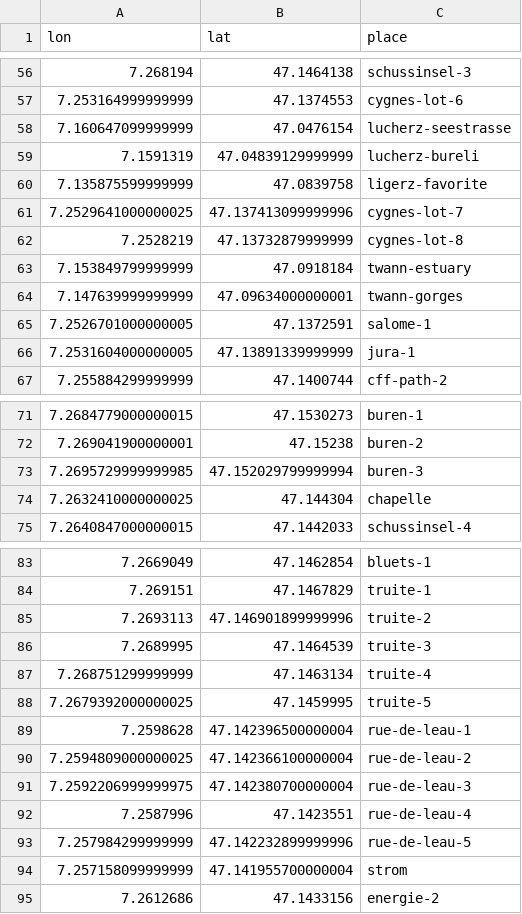
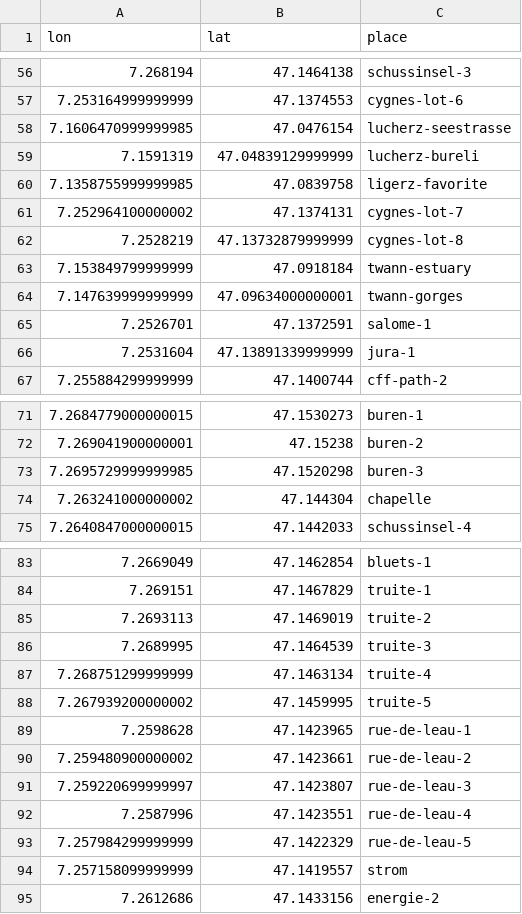
Before and after one commit to thorerismann/hdbot, a CSV file: data/2020/map-keys-2020.csv, drawn as a sheet; only a part is shown, gaps mark what is left out; the diff covers the shown part only.

```diff
--- a/data/2020/map-keys-2020.csv
+++ b/data/2020/map-keys-2020.csv
@@ -57,6 +57,6 @@ lon,lat,place
 7.253164999999999,47.1374553,cygnes-lot-6
-7.160647099999999,47.0476154,lucherz-seestrasse
+7.1606470999999985,47.0476154,lucherz-seestrasse
 7.1591319,47.04839129999999,lucherz-bureli
-7.135875599999999,47.0839758,ligerz-favorite
-7.2529641000000025,47.137413099999996,cygnes-lot-7
+7.1358755999999985,47.0839758,ligerz-favorite
+7.252964100000002,47.1374131,cygnes-lot-7
 7.2528219,47.13732879999999,cygnes-lot-8
@@ -64,4 +64,4 @@ lon,lat,place
 7.147639999999999,47.09634000000001,twann-gorges
-7.2526701000000005,47.1372591,salome-1
-7.2531604000000005,47.13891339999999,jura-1
+7.2526701,47.1372591,salome-1
+7.2531604,47.13891339999999,jura-1
 7.255884299999999,47.1400744,cff-path-2
@@ -72,4 +72,4 @@ lon,lat,place
 7.269041900000001,47.15238,buren-2
-7.2695729999999985,47.152029799999994,buren-3
-7.2632410000000025,47.144304,chapelle
+7.2695729999999985,47.1520298,buren-3
+7.263241000000002,47.144304,chapelle
 7.2640847000000015,47.1442033,schussinsel-4
@@ -84,12 +84,12 @@ lon,lat,place
 7.269151,47.1467829,truite-1
-7.2693113,47.146901899999996,truite-2
+7.2693113,47.1469019,truite-2
 7.2689995,47.1464539,truite-3
 7.268751299999999,47.1463134,truite-4
-7.2679392000000025,47.1459995,truite-5
-7.2598628,47.142396500000004,rue-de-leau-1
-7.2594809000000025,47.142366100000004,rue-de-leau-2
-7.2592206999999975,47.142380700000004,rue-de-leau-3
+7.267939200000002,47.1459995,truite-5
+7.2598628,47.1423965,rue-de-leau-1
+7.259480900000002,47.1423661,rue-de-leau-2
+7.259220699999997,47.1423807,rue-de-leau-3
 7.2587996,47.1423551,rue-de-leau-4
-7.257984299999999,47.142232899999996,rue-de-leau-5
-7.257158099999999,47.141955700000004,strom
+7.257984299999999,47.1422329,rue-de-leau-5
+7.257158099999999,47.1419557,strom
 7.2612686,47.1433156,energie-2
```
Also changed, not shown: 1 added row, 1 removed row and 21 edited cells elsewhere in this file, 5 other files.
